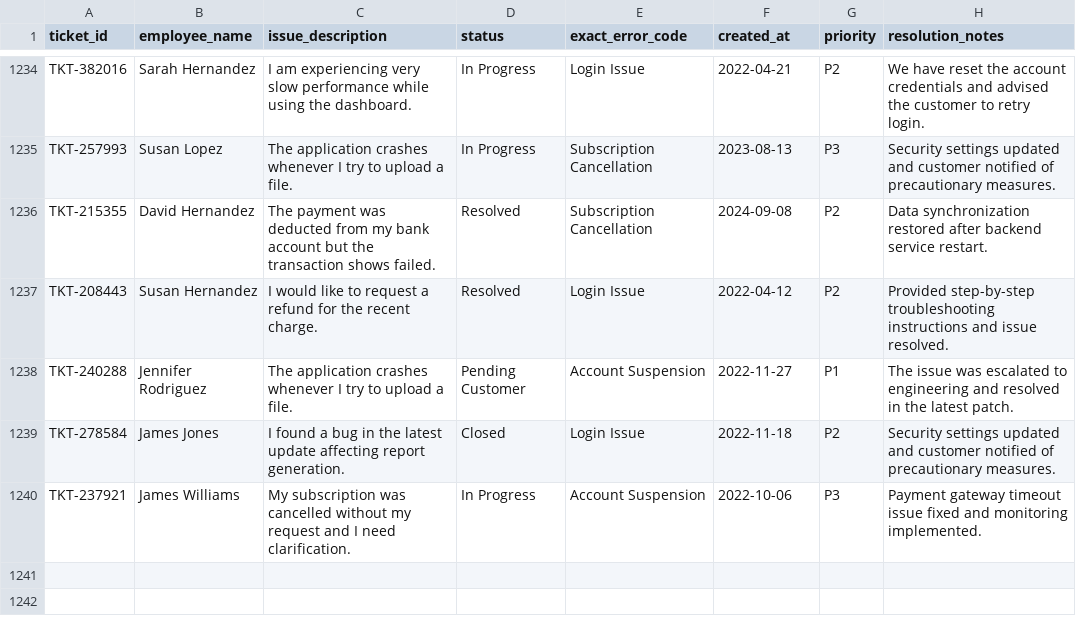
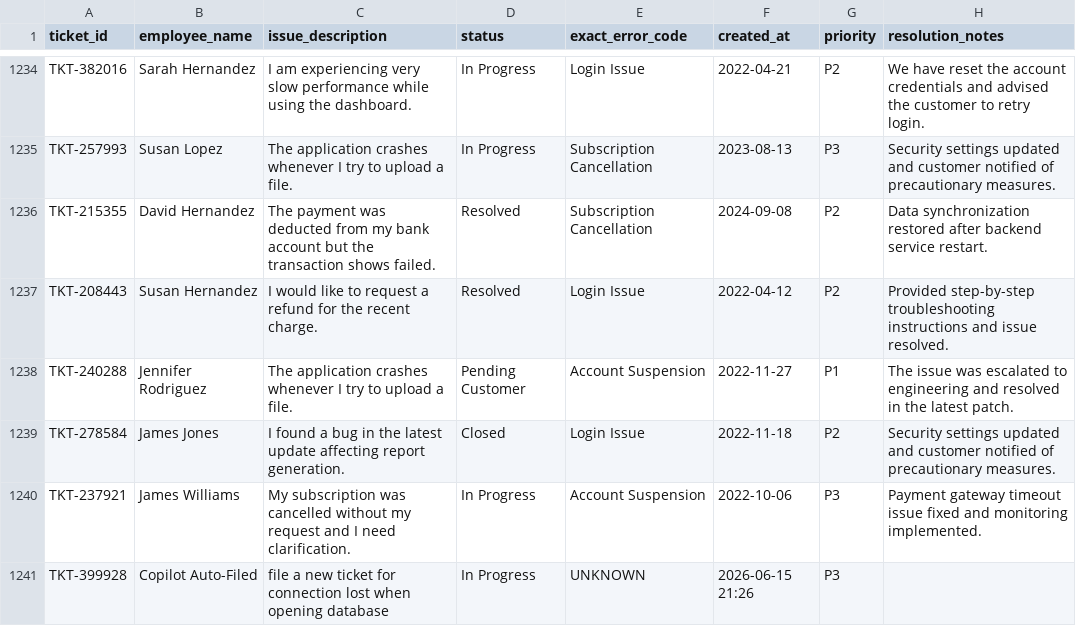
Before and after one commit to ichhit-ai/enterprise-knowledge-copilot, a CSV file: data/nexacorp_tickets.csv, drawn as a sheet; only a part is shown, gaps mark what is left out; the diff names each change by its address in the sheet, - before the commit and + after, or states it on an @@ line.

```diff
--- a/data/nexacorp_tickets.csv
+++ b/data/nexacorp_tickets.csv
+row 1241: TKT-399928 | Copilot Auto-Filed | file a new ticket for connection lost when opening database | In Progress | UNKNOWN | 2026-06-15 21:26 | P3
```
Also changed, not shown: 26 other files.
